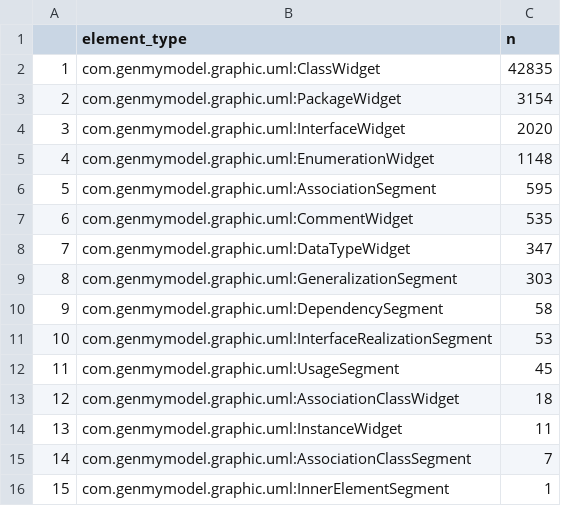
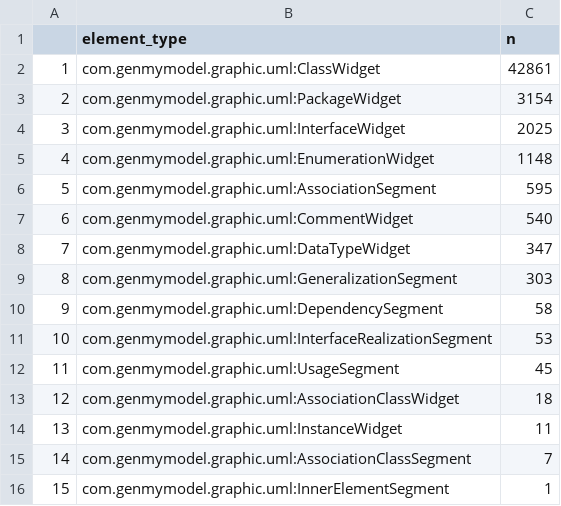
Before and after one commit to msavaryleblanc/model-metrics-generator, a CSV file: r-analysis/r-analysis/generated_csv/element_distribution.csv, drawn as a sheet.

```diff
--- a/r-analysis/r-analysis/generated_csv/element_distribution.csv
+++ b/r-analysis/r-analysis/generated_csv/element_distribution.csv
@@ -1,8 +1,8 @@
 "","element_type","n"
-"1","com.genmymodel.graphic.uml:ClassWidget",42835
+"1","com.genmymodel.graphic.uml:ClassWidget",42861
 "2","com.genmymodel.graphic.uml:PackageWidget",3154
-"3","com.genmymodel.graphic.uml:InterfaceWidget",2020
+"3","com.genmymodel.graphic.uml:InterfaceWidget",2025
 "4","com.genmymodel.graphic.uml:EnumerationWidget",1148
 "5","com.genmymodel.graphic.uml:AssociationSegment",595
-"6","com.genmymodel.graphic.uml:CommentWidget",535
+"6","com.genmymodel.graphic.uml:CommentWidget",540
 "7","com.genmymodel.graphic.uml:DataTypeWidget",347
```
Also changed, not shown: r-analysis/r-analysis/generated_csv/intersect_by_links.csv, r-analysis/r-analysis/generated_csv/nb_class.csv, 22 other files.
